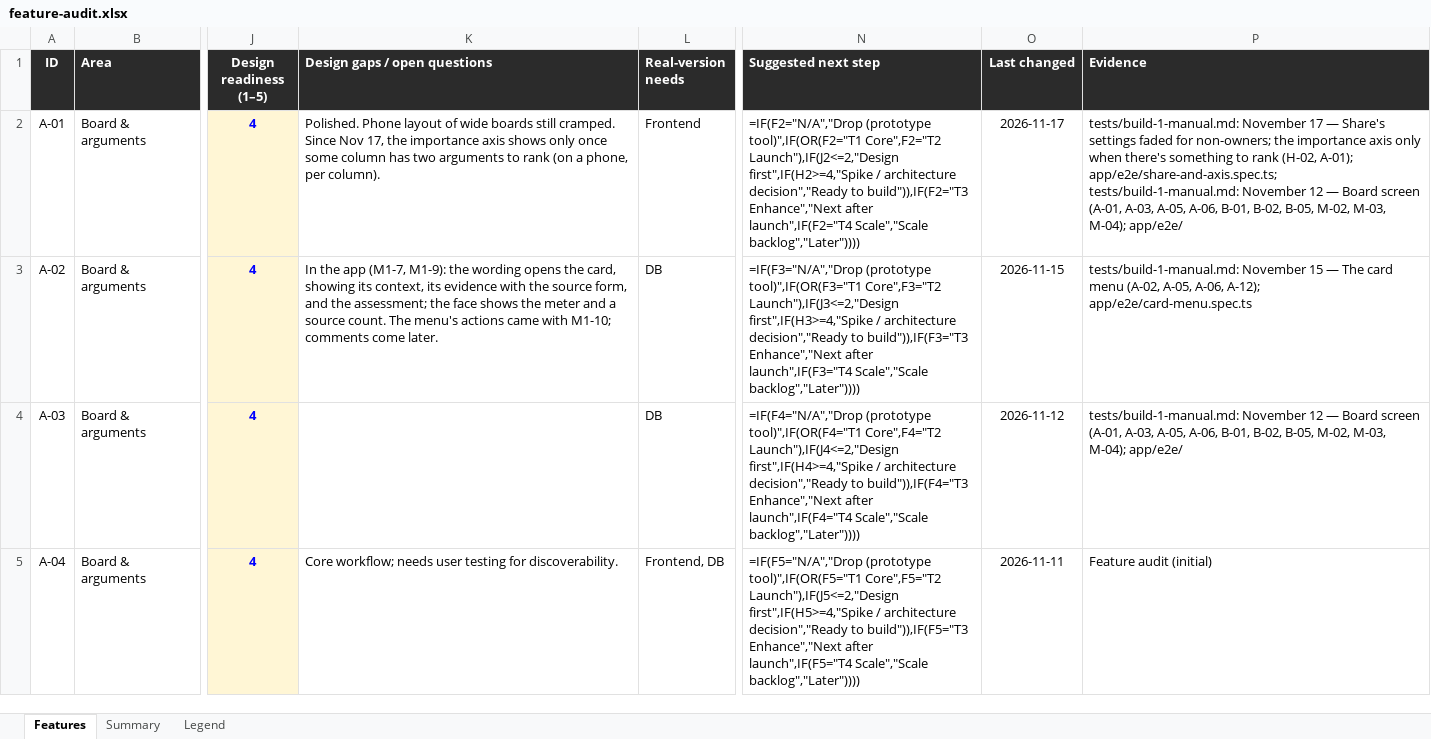
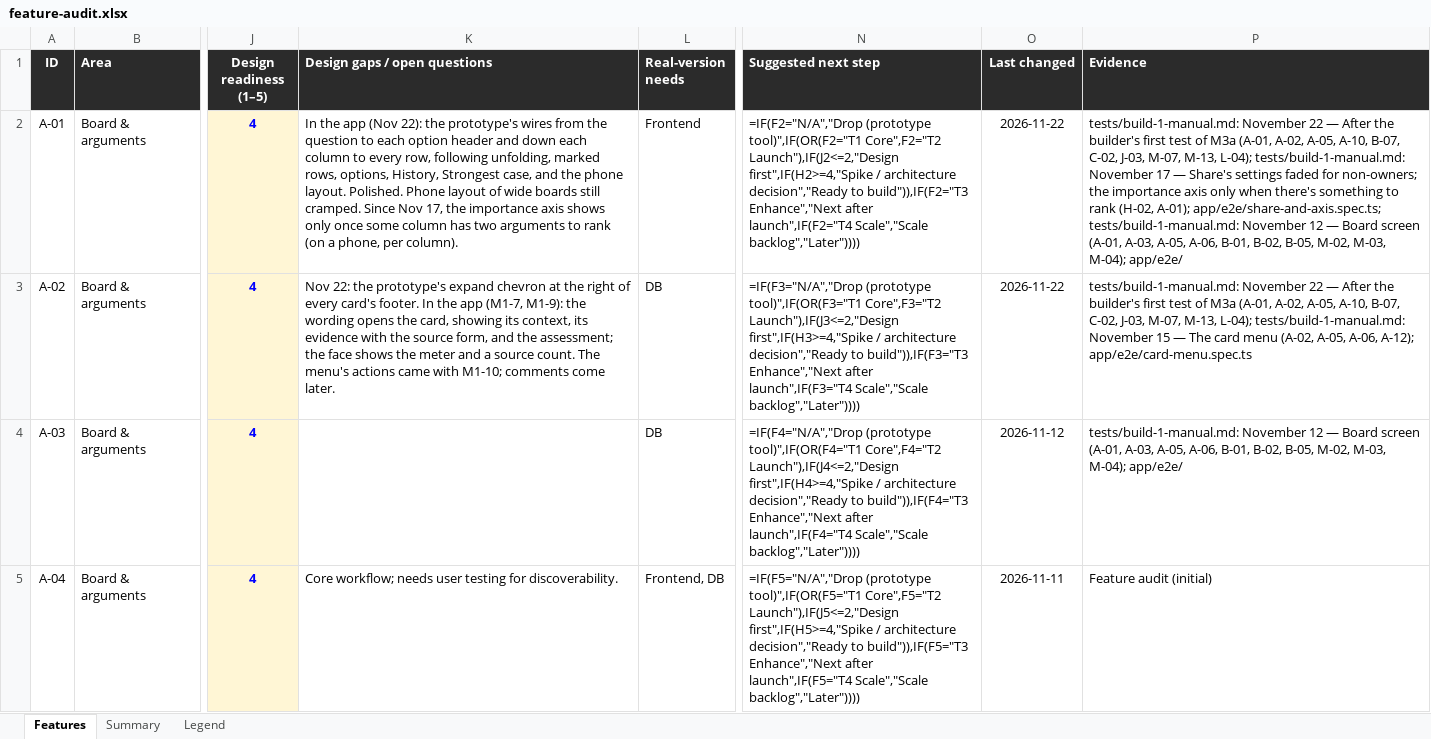
Before and after one commit to building-with-ai-f26/kfl8095-steelman, an Excel workbook: plans/feature-audit.xlsx, sheet Features, drawn as a sheet; only a part is shown, gaps mark what is left out; values as stored, in another font and other column widths than the file's, no borders; formulas without a stored value are shown as written; conditional formats not drawn; the diff covers the shown part only; the diff names each change by its address in the sheet, - before the commit and + after, or states it on an @@ line.

```diff
--- a/plans/feature-audit.xlsx (sheet Features)
+++ b/plans/feature-audit.xlsx (sheet Features)
-K2 (Design gaps / open questions): Polished. Phone…
+K2 (Design gaps / open questions): In the app (Nov 22): the prototype's wires from the question to each option header and down each column to every row, following unfolding, marked rows, options, History, Strongest case, and the phone layout. Polished. Phone…
-O2 (Last changed): 2026-11-17
+O2 (Last changed): 2026-11-22
-P2 (Evidence): tests/build-1-manual.md: November 17 —…
+P2 (Evidence): tests/build-1-manual.md: November 22 — After the builder's first test of M3a (A-01, A-02, A-05, A-10, B-07, C-02, J-03, M-07, M-13, L-04); tests/build-1-manual.md: November 17 —…
-K3 (Design gaps / open questions): In the…
+K3 (Design gaps / open questions): Nov 22: the prototype's expand chevron at the right of every card's footer. In the…
-O3 (Last changed): 2026-11-15
+O3 (Last changed): 2026-11-22
-P3 (Evidence): tests/build-1-manual.md: November 15 —…
+P3 (Evidence): tests/build-1-manual.md: November 22 — After the builder's first test of M3a (A-01, A-02, A-05, A-10, B-07, C-02, J-03, M-07, M-13, L-04); tests/build-1-manual.md: November 15 —…
```
Also changed, not shown: 19 edited cells elsewhere in this sheet, 2 other files.
